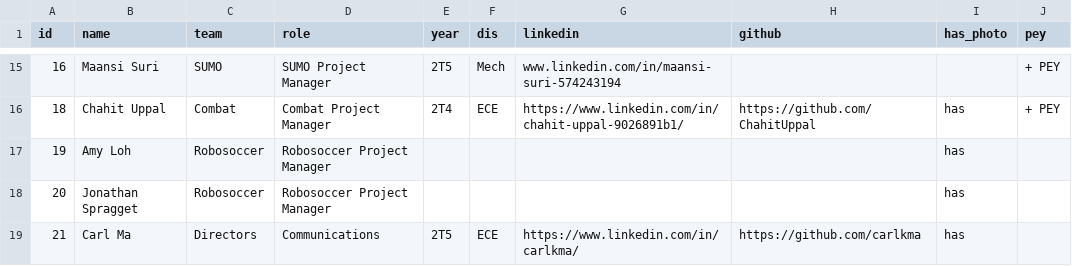
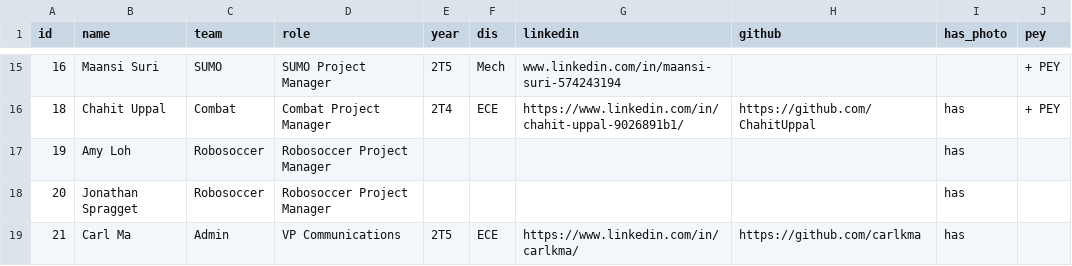
Before and after one commit to utra/utra.github.io, a CSV file: _data/members.csv, drawn as a sheet; only a part is shown, gaps mark what is left out.

Commit message:
update member details

```diff
--- a/_data/members.csv
+++ b/_data/members.csv
@@ -18,2 +18,2 @@ id,name,team,role,year,dis,linkedin,github,has_photo,pey
 20,Jonathan Spragget,Robosoccer,Robosoccer Project Manager,,,,,has,
-21,Carl Ma,Directors,Communications,2T5,ECE,https://www.linkedin.com/in/carlkma/,https://github.com/carlkma,has,
+21,Carl Ma,Admin,VP Communications,2T5,ECE,https://www.linkedin.com/in/carlkma/,https://github.com/carlkma,has,
```
